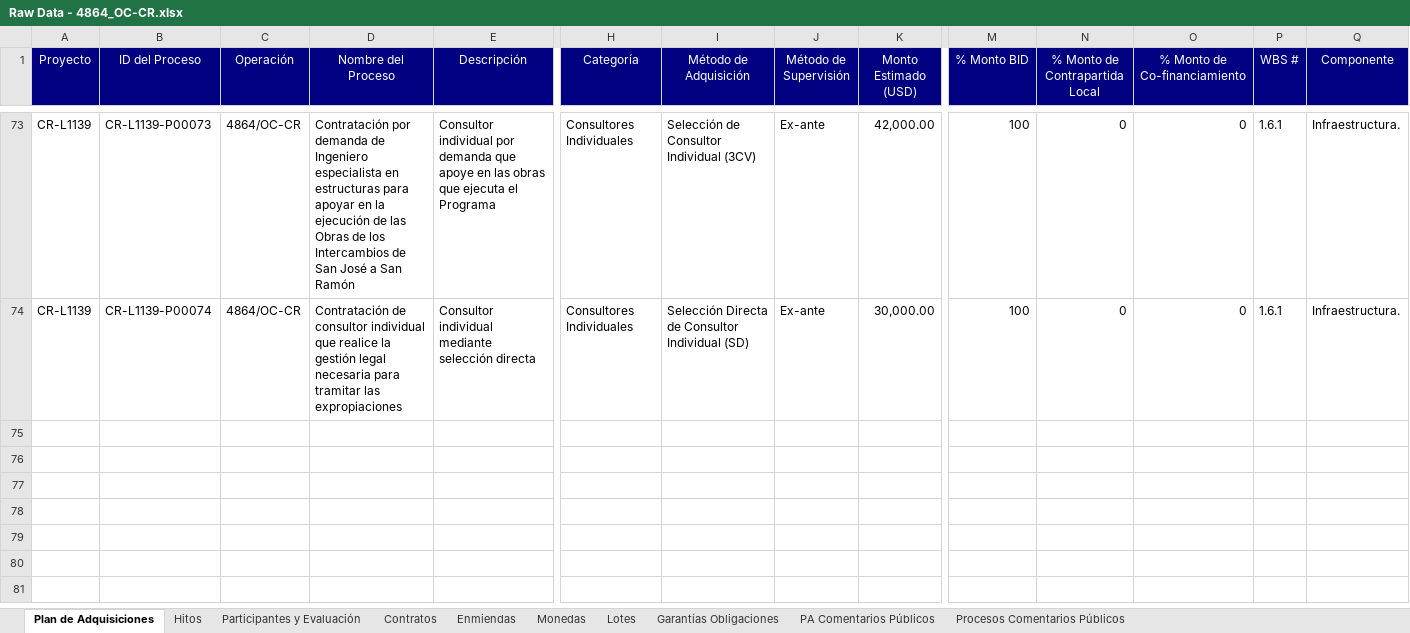
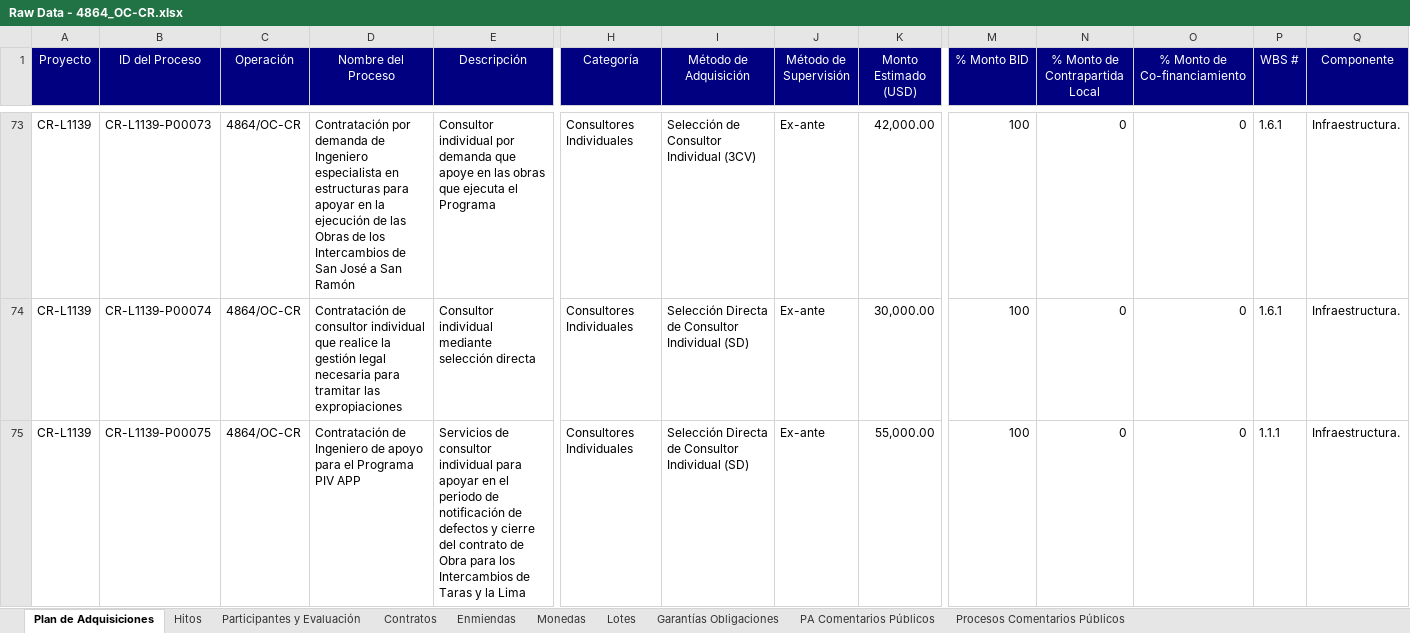
Before and after one commit to aborbonm/torre-control-ccr, an Excel workbook: clientportal/Raw Data - 4864_OC-CR.xlsx, sheet Plan de Adquisiciones, drawn as a sheet; only a part is shown, gaps mark what is left out; values as stored, in another font and other column widths than the file's, no borders; rows hold the shown columns only; the diff covers the shown part only; the diff names each change by its address in the sheet, - before the commit and + after, or states it on an @@ line.

```diff
--- a/clientportal/Raw Data - 4864_OC-CR.xlsx (sheet Plan de Adquisiciones)
+++ b/clientportal/Raw Data - 4864_OC-CR.xlsx (sheet Plan de Adquisiciones)
+row 75: CR-L1139 | CR-L1139-P00075 | 4864/OC-CR | Contratación de Ingeniero de apoyo para el Programa PIV APP | Servicios de consultor individual para apoyar en el periodo de notificación de defectos y cierre del contrato de Obra para los Intercambios de Taras y la Lima | Consultores Individuales | Selección Directa de Consultor Individual (SD) | Ex-ante | 55,000.00 | 100 | 0 | 0 | 1.1.1 | Infraestructura.
```
Also changed, not shown: 1 added row elsewhere in this sheet, sheet Hitos, sheet Enmiendas, sheet Monedas, sheet Participantes y Evaluación, clientportal/Contracts and Amendments - 4871_OC-CR.xlsx, clientportal/Contracts and Amendments - 5777_GR-CR.xlsx, 8 other files.
